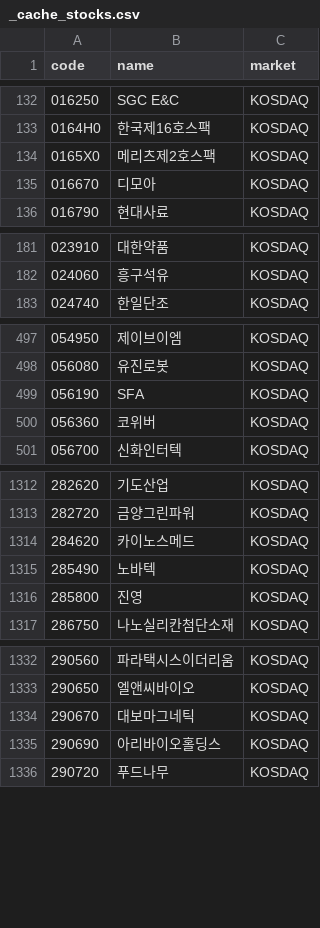
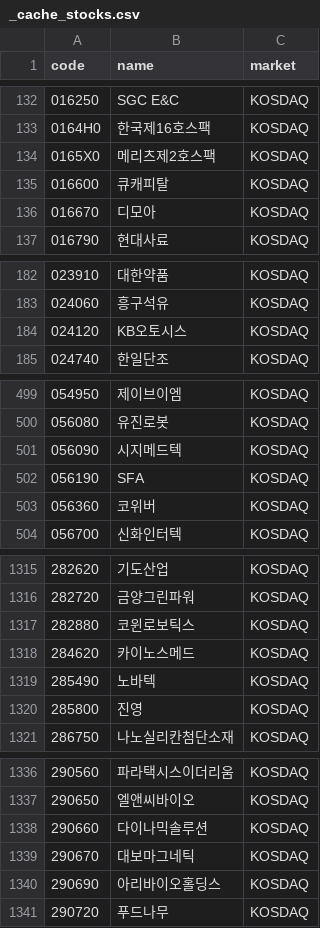
Before and after one commit to 84west0925-jk/kospi-signal-scanner, a CSV file: data/themes/_cache_stocks.csv, drawn as a sheet; only a part is shown, gaps mark what is left out; the diff covers the shown part only; the diff names each change by its address in the sheet, - before the commit and + after, or states it on an @@ line.

```diff
--- a/data/themes/_cache_stocks.csv
+++ b/data/themes/_cache_stocks.csv
+row 135: 016600 | 큐캐피탈 | KOSDAQ
+row 184: 024120 | KB오토시스 | KOSDAQ
+row 501: 056090 | 시지메드텍 | KOSDAQ
+row 1317: 282880 | 코윈로보틱스 | KOSDAQ
+row 1338: 290660 | 다이나믹솔루션 | KOSDAQ
```
Also changed, not shown: 2 added rows and 3 removed rows elsewhere in this file, data/themes/_cache_industry_membership.csv, data/themes/theme_catalog.csv, 4 other files.
